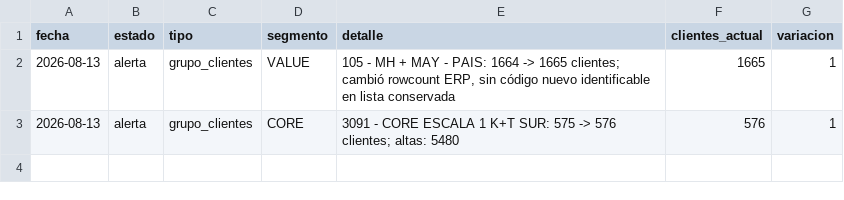
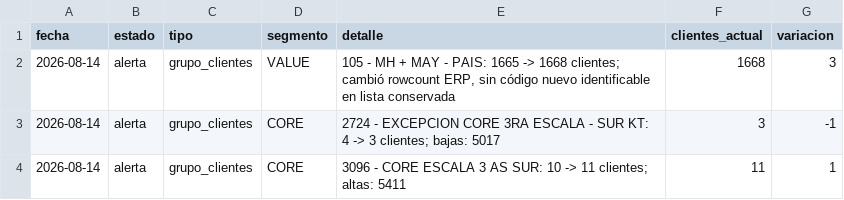
Before and after one commit to tomasddv/grupo-de-clientes-, a CSV file: trade_spend_dashboard/data/processed/alerts.csv, drawn as a sheet.

Commit message:
Update trade spend snapshot 2026-08-14

```diff
--- a/trade_spend_dashboard/data/processed/alerts.csv
+++ b/trade_spend_dashboard/data/processed/alerts.csv
@@ -1,3 +1,4 @@
 fecha,estado,tipo,segmento,detalle,clientes_actual,variacion
-2026-08-13,alerta,grupo_clientes,VALUE,"105 - MH + MAY - PAIS: 1664 -> 1665 clientes; cambió rowcount ERP, sin código nuevo identificable en lista conservada",1665,1
-2026-08-13,alerta,grupo_clientes,CORE,3091 - CORE ESCALA 1 K+T SUR: 575 -> 576 clientes; altas: 5480,576,1
+2026-08-14,alerta,grupo_clientes,VALUE,"105 - MH + MAY - PAIS: 1665 -> 1668 clientes; cambió rowcount ERP, sin código nuevo identificable en lista conservada",1668,3
+2026-08-14,alerta,grupo_clientes,CORE,2724 - EXCEPCION CORE 3RA ESCALA - SUR KT: 4 -> 3 clientes; bajas: 5017,3,-1
+2026-08-14,alerta,grupo_clientes,CORE,3096 - CORE ESCALA 3 AS SUR: 10 -> 11 clientes; altas: 5411,11,1
```
Also changed, not shown: trade_spend_dashboard/data/processed/client_percentages.csv, trade_spend_dashboard/data/processed/group_summary.csv.
